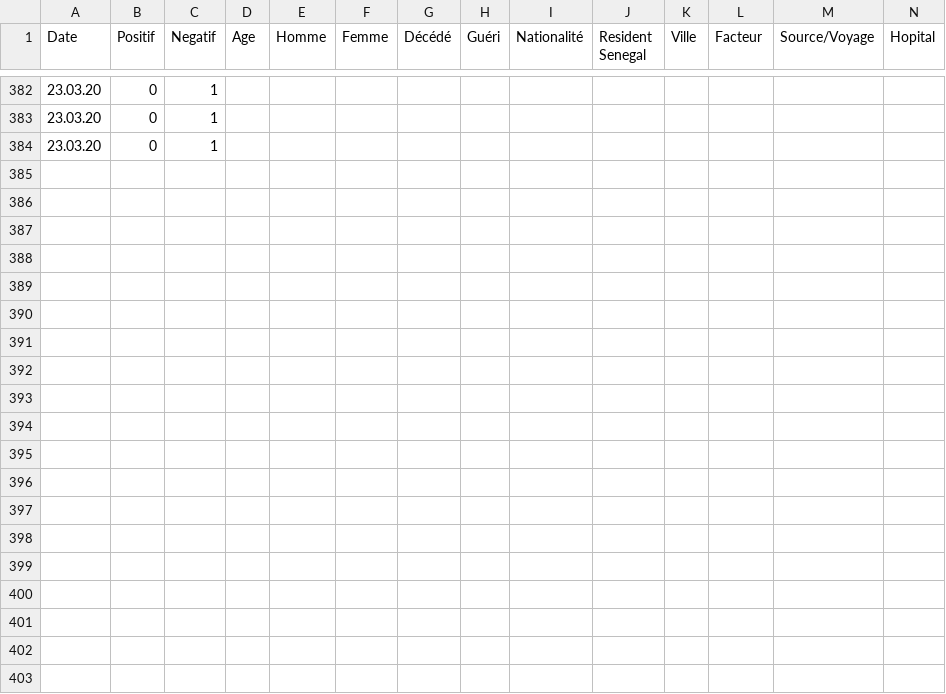
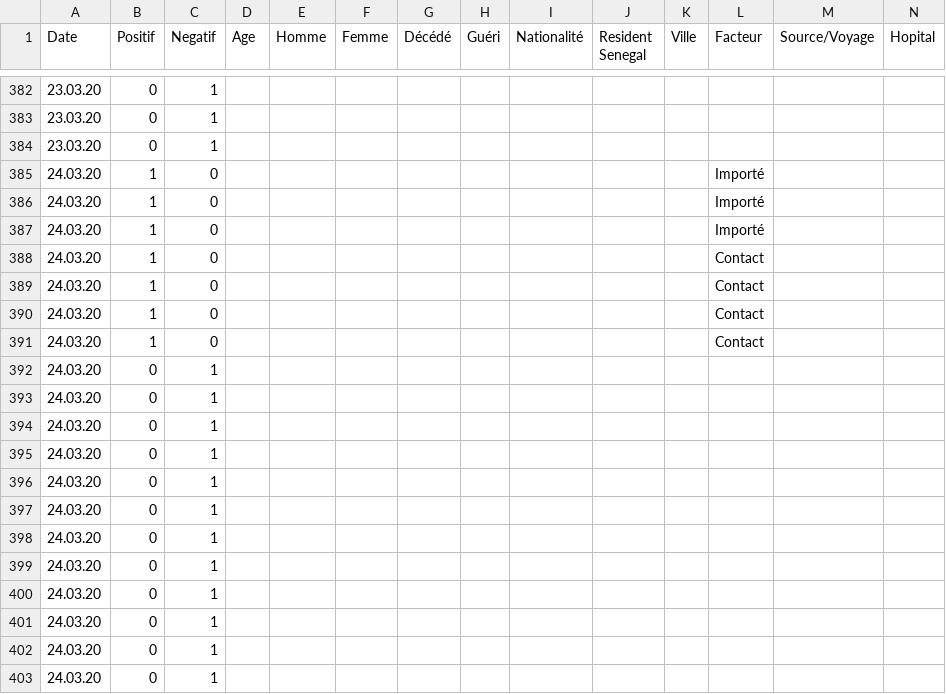
Before and after one commit to maelfabien/COVID-19-Senegal, a CSV file: COVID_Dakar.csv, drawn as a sheet; only a part is shown, gaps mark what is left out; rows hold the shown columns only; the diff covers the shown part only; the diff names each change by its address in the sheet, - before the commit and + after, or states it on an @@ line.

```diff
--- a/COVID_Dakar.csv
+++ b/COVID_Dakar.csv
+row 385: 24.03.20 | 1 | 0 |  |  |  |  |  |  |  |  | Importé
+row 386: 24.03.20 | 1 | 0 |  |  |  |  |  |  |  |  | Importé
+row 387: 24.03.20 | 1 | 0 |  |  |  |  |  |  |  |  | Importé
+row 388: 24.03.20 | 1 | 0 |  |  |  |  |  |  |  |  | Contact
+row 389: 24.03.20 | 1 | 0 |  |  |  |  |  |  |  |  | Contact
+row 390: 24.03.20 | 1 | 0 |  |  |  |  |  |  |  |  | Contact
+row 391: 24.03.20 | 1 | 0 |  |  |  |  |  |  |  |  | Contact
+row 392: 24.03.20 | 0 | 1
+row 393: 24.03.20 | 0 | 1
+row 394: 24.03.20 | 0 | 1
+row 395: 24.03.20 | 0 | 1
+row 396: 24.03.20 | 0 | 1
+row 397: 24.03.20 | 0 | 1
+row 398: 24.03.20 | 0 | 1
+row 399: 24.03.20 | 0 | 1
+row 400: 24.03.20 | 0 | 1
+row 401: 24.03.20 | 0 | 1
+row 402: 24.03.20 | 0 | 1
+row 403: 24.03.20 | 0 | 1
```
Also changed, not shown: 40 added rows elsewhere in this file, 1 other file.
